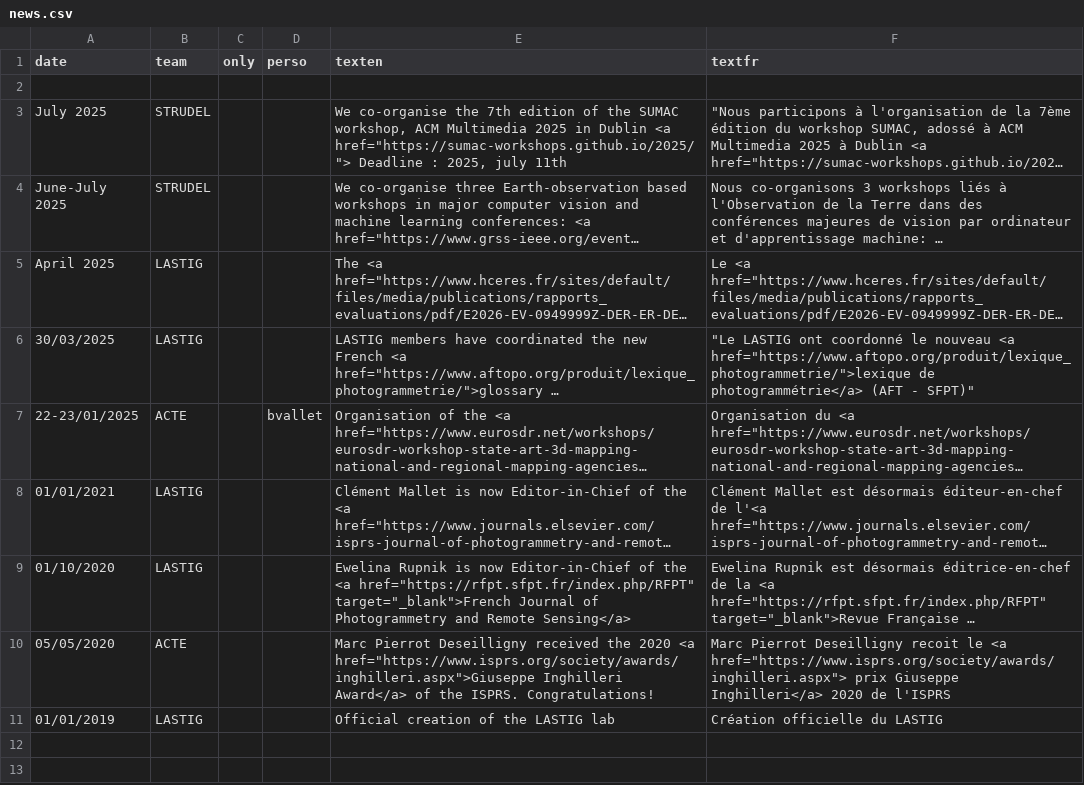
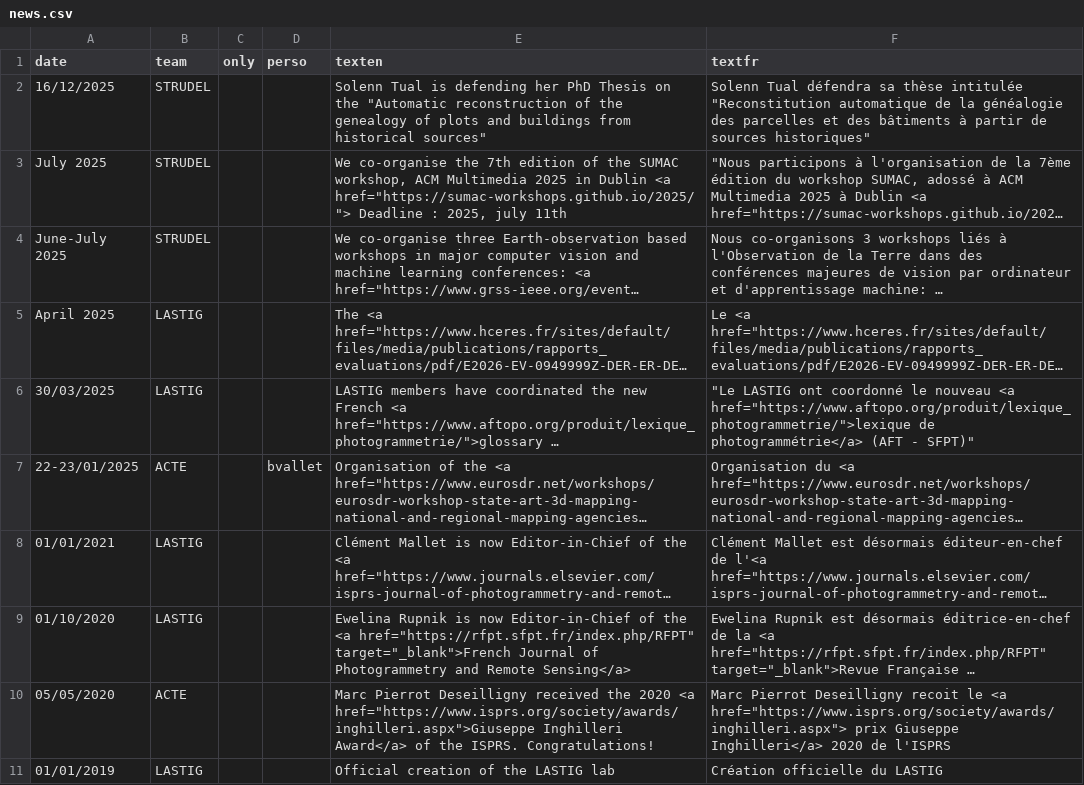
Before and after one commit to umrlastig/umrlastig.github.io, a CSV file: src/data/news.csv, drawn as a sheet; long unchanged cells end in …; the diff names each change by its address in the sheet, - before the commit and + after, or states it on an @@ line.

```diff
--- a/src/data/news.csv
+++ b/src/data/news.csv
-row 2: (empty)
+row 2: 16/12/2025 | STRUDEL |  |  | Solenn Tual is defending her PhD Thesis on the "Automatic reconstruction of the genealogy of plots and buildings from historical sources" | Solenn Tual défendra sa thèse intitulée "Reconstitution automatique de la généalogie des parcelles et des bâtiments à partir de sources historiques"
```
Also changed, not shown: src/data/dataset.csv, src/data/people.csv, 6 other files.
